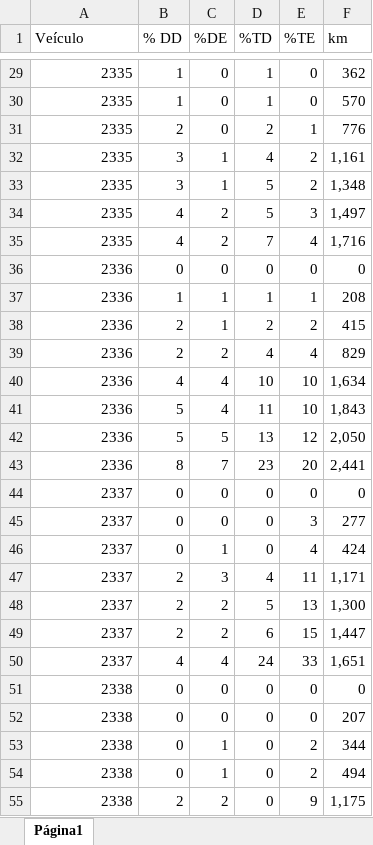
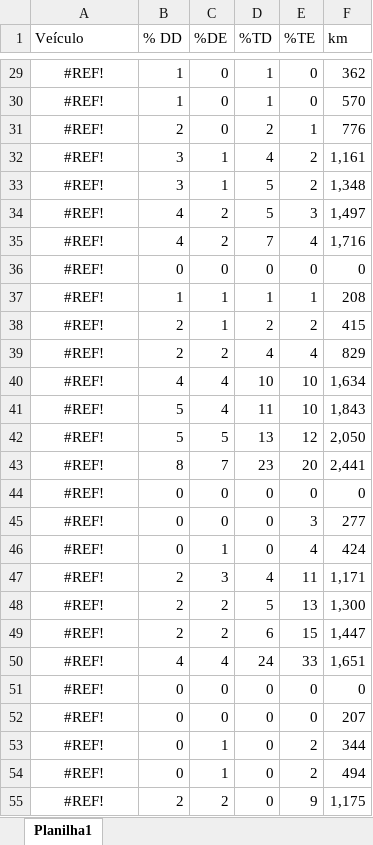
Before and after one commit to AntonioMatheus08/Projeto_cd, an Excel workbook: Dados_Trat.xlsx, sheet Planilha1, drawn as a sheet; only a part is shown, gaps mark what is left out; values as stored, in another font and other column widths than the file's, no borders; charts and pictures and table styles not drawn; the diff covers the shown part only; the diff names each change by its address in the sheet, - before the commit and + after, or states it on an @@ line.

```diff
--- a/Dados_Trat.xlsx (sheet Planilha1)
+++ b/Dados_Trat.xlsx (sheet Planilha1)
-sheet tab: Página1
+sheet tab: Planilha1
-A29:A35 (Veículo): 2335
+A29:A35 (Veículo): #REF!
-A29:A55 alignment: right
+A29:A55 alignment: center
-A36:A43 (Veículo): 2336
+A36:A43 (Veículo): #REF!
-A44:A50 (Veículo): 2337
+A44:A50 (Veículo): #REF!
-A51:A55 (Veículo): 2338
+A51:A55 (Veículo): #REF!
```
Also changed, not shown: 133 edited cells and cell formats elsewhere in this sheet, charts or pictures.
